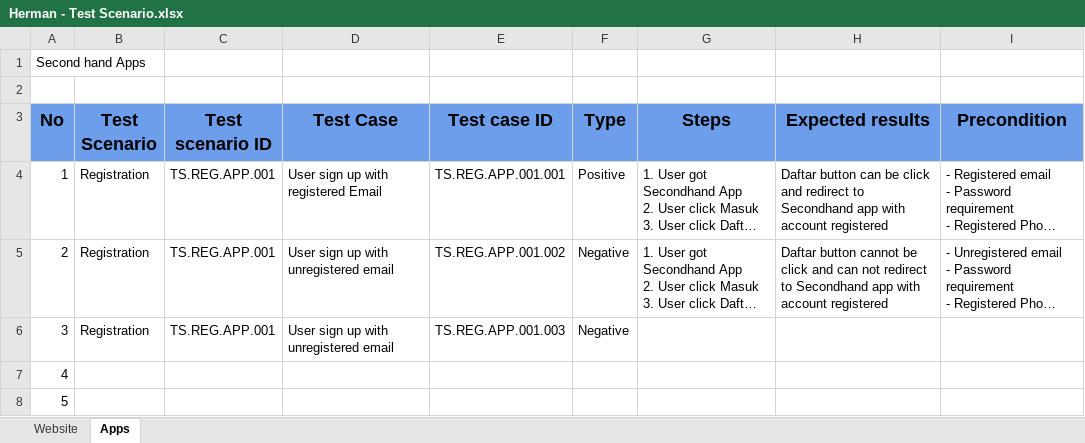
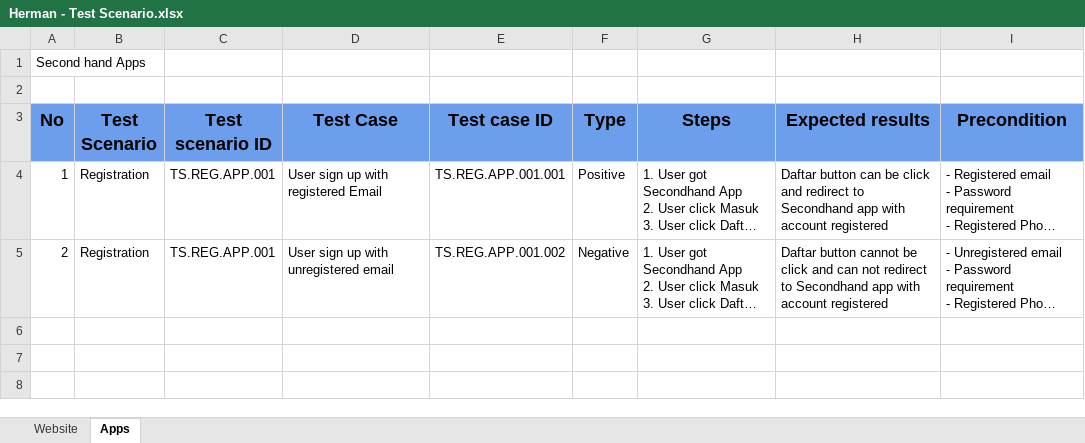
Before and after one commit to mrhndi/F-QAe23001026_15_HER_BugReport_Gold, an Excel workbook: Test Case and Bug Report/Herman - Test Scenario.xlsx, sheet Apps, drawn as a sheet; long unchanged cells end in …; values as stored, in another font and other column widths than the file's, no borders; the diff names each change by its address in the sheet, - before the commit and + after, or states it on an @@ line.

```diff
--- a/Test Case and Bug Report/Herman - Test Scenario.xlsx (sheet Apps)
+++ b/Test Case and Bug Report/Herman - Test Scenario.xlsx (sheet Apps)
-row 6: 3 | Registration | TS.REG.APP.001 | User sign up with unregistered email | TS.REG.APP.001.003 | Negative
-row 7: 4
-row 8: 5
```
Also changed, not shown: 1 other file.
